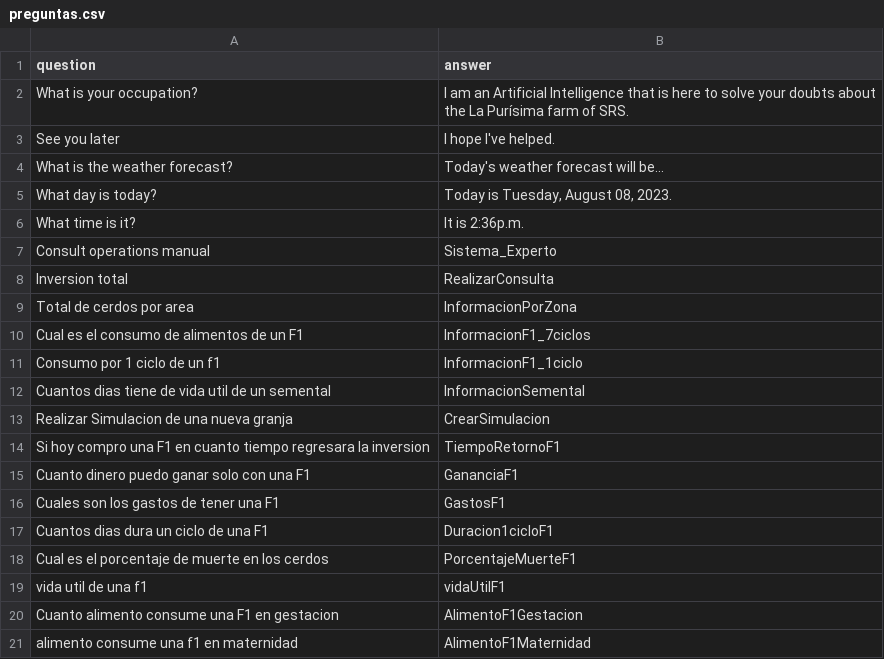
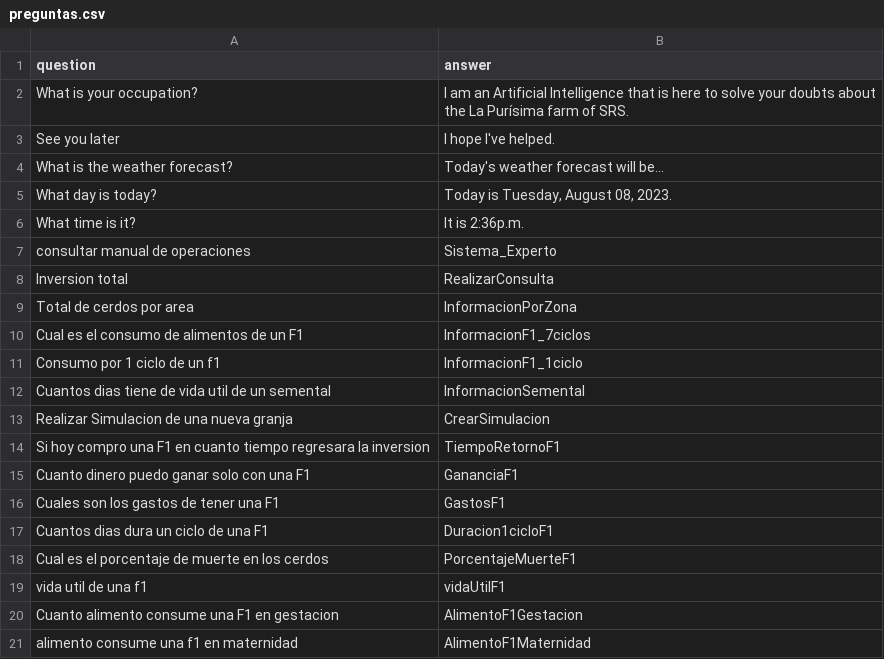
Before and after one commit to NoelAndrew20/dashboard-next, a CSV file: public/api/pronostico/python/Constanza_v15/preguntas.csv, drawn as a sheet.

Commit message:
Se agrego el nuevo diseno del chat para constanza

```diff
--- a/public/api/pronostico/python/Constanza_v15/preguntas.csv
+++ b/public/api/pronostico/python/Constanza_v15/preguntas.csv
@@ -6,3 +6,3 @@ What day is today?,"Today is Tuesday, August 08, 2023."
 What time is it?,It is 2:36p.m.
-Consult operations manual,Sistema_Experto
+consultar manual de operaciones,Sistema_Experto
 Inversion total, RealizarConsulta
```
Also changed, not shown: 15 other files.
